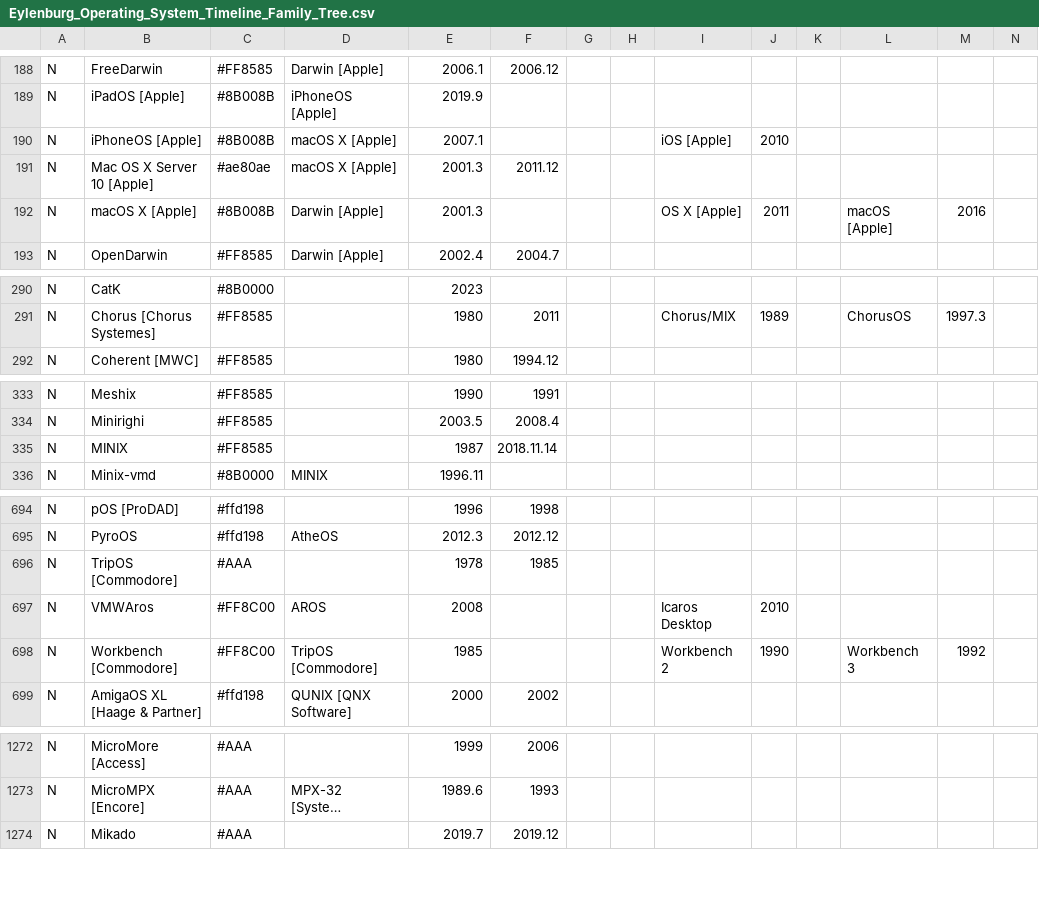
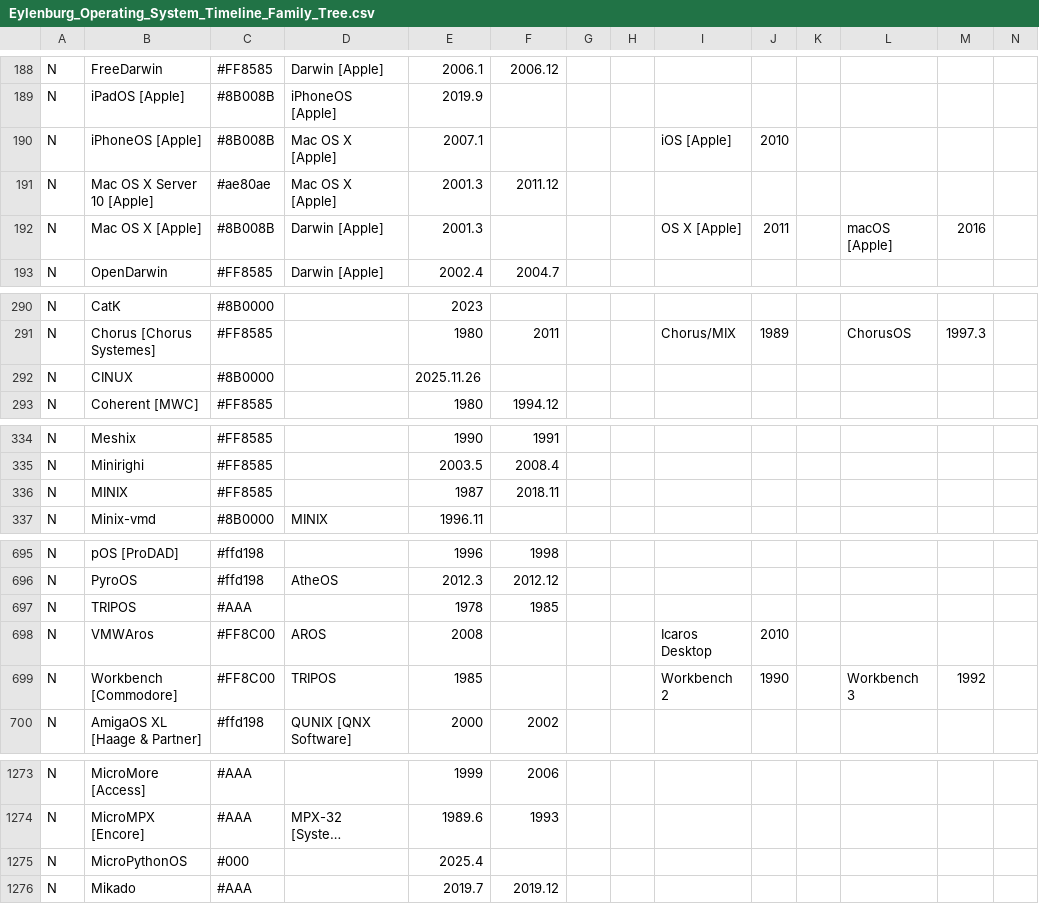
Before and after one commit to eylenburg/os-family-tree, a CSV file: Eylenburg_Operating_System_Timeline_Family_Tree.csv, drawn as a sheet; only a part is shown, gaps mark what is left out; long unchanged cells end in …; addresses are those after the commit; rows hold the shown columns only; the diff covers the shown part only; the diff names each change by its address in the sheet, - before the commit and + after, or states it on an @@ line.

Commit message:
Update Eylenburg_Operating_System_Timeline_Family_Tree.csv

```diff
--- a/Eylenburg_Operating_System_Timeline_Family_Tree.csv
+++ b/Eylenburg_Operating_System_Timeline_Family_Tree.csv
-D190:D191: macOS X [Apple]
+D190:D191: Mac OS X [Apple]
-B192: macOS X [Apple]
+B192: Mac OS X [Apple]
+row 292: N | CINUX | #8B0000 |  | 2025.11.26
-F336: 2018.11.14
+F336: 2018.11
-B697: TripOS [Commodore]
+B697: TRIPOS
-D699: TripOS [Commodore]
+D699: TRIPOS
+row 1275: N | MicroPythonOS | #000 |  | 2025.4
```
Also changed, not shown: 2 edited cells elsewhere in this file.
